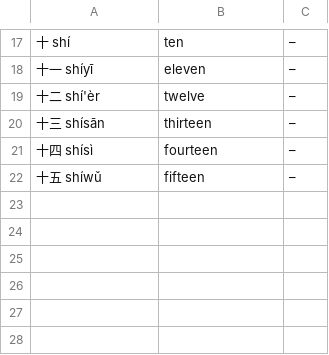
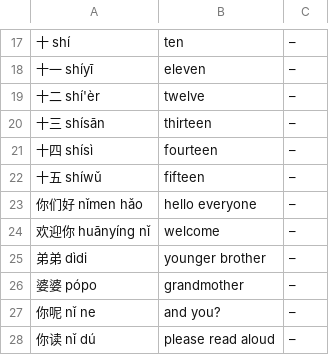
Before and after one commit to Waldmann-dev/Anki-Chinesisch, a TSV file: Chinese Vocabulary/01. Lesson 1 - Good Day/cards.tsv, drawn as a sheet; only a part is shown, gaps mark what is left out; the diff names each change by its address in the sheet, - before the commit and + after, or states it on an @@ line.

Commit message:
Add 6 new Lesson 1 vocab: nimen hao, huanying ni, didi, popo, ni ne, ni du

```diff
--- a/Chinese Vocabulary/01. Lesson 1 - Good Day/cards.tsv
+++ b/Chinese Vocabulary/01. Lesson 1 - Good Day/cards.tsv
+row 23: 你们好 nǐmen hǎo | hello everyone | –
+row 24: 欢迎你 huānyíng nǐ | welcome | –
+row 25: 弟弟 dìdi | younger brother | –
+row 26: 婆婆 pópo | grandmother | –
+row 27: 你呢 nǐ ne | and you? | –
+row 28: 你读 nǐ dú | please read aloud | –
```
